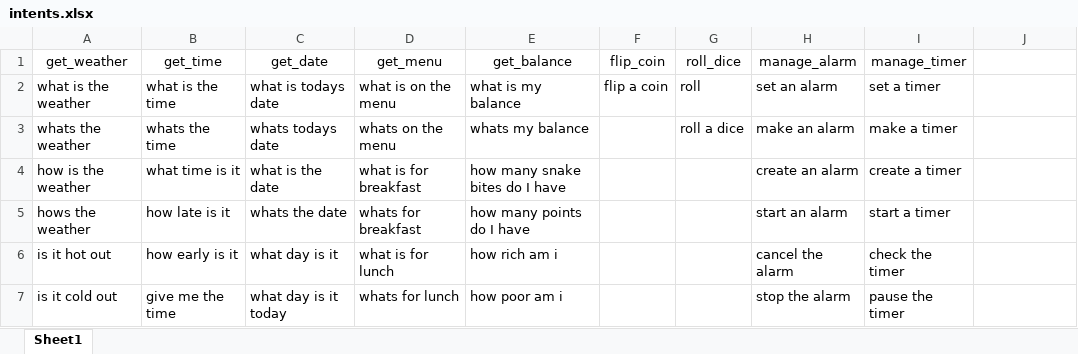
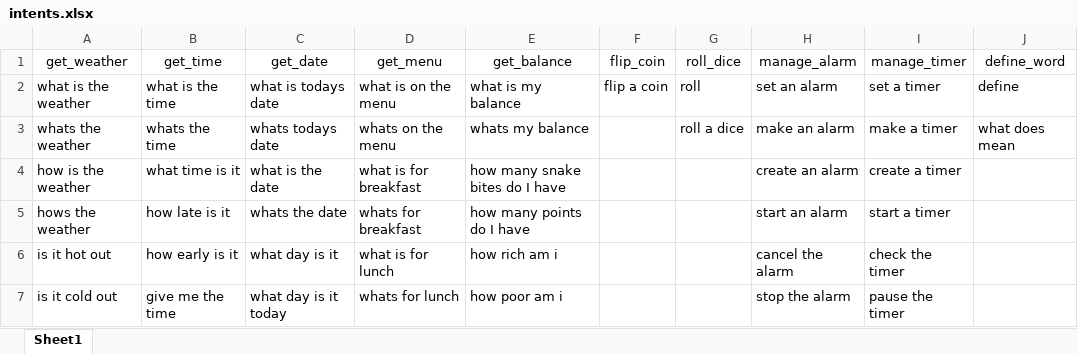
Before and after one commit to shaclay346/Best_Senior_Project, an Excel workbook: intents.xlsx, sheet Sheet1, drawn as a sheet; only a part is shown; values as stored, in another font and other column widths than the file's, no borders; the diff names each change by its address in the sheet, - before the commit and + after, or states it on an @@ line.

Commit message:
Updated intents

```diff
--- a/intents.xlsx (sheet Sheet1)
+++ b/intents.xlsx (sheet Sheet1)
-J1: (empty)
+J1: define_word
-J2 (define_word): (empty)
+J2 (define_word): define
-J3 (define_word): (empty)
+J3 (define_word): what does mean
```
Also changed, not shown: 1 other file.
